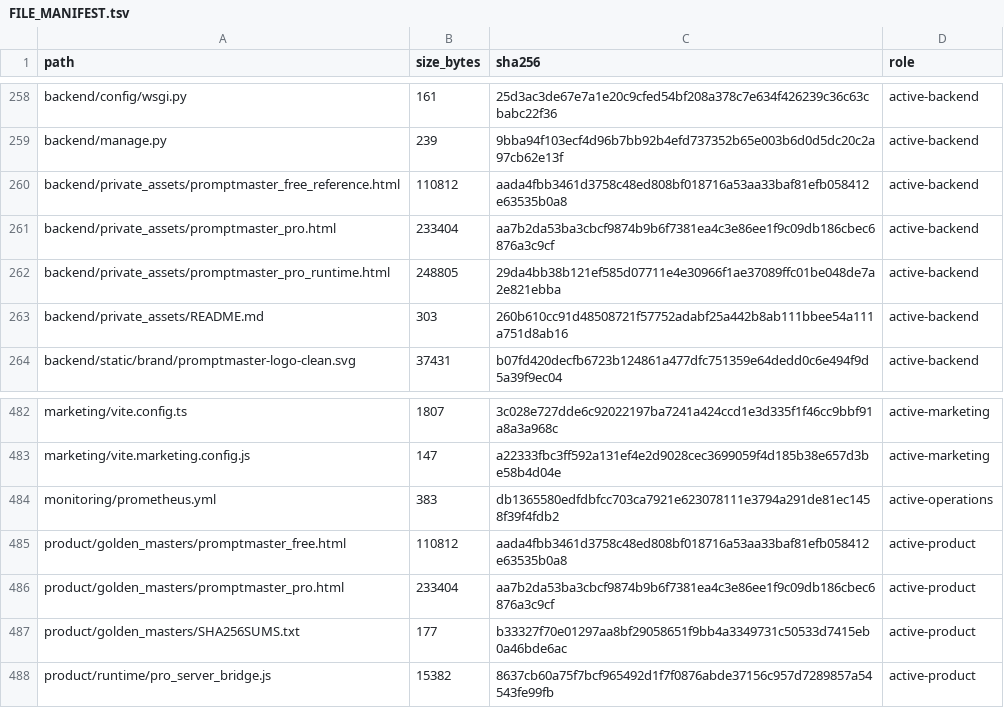
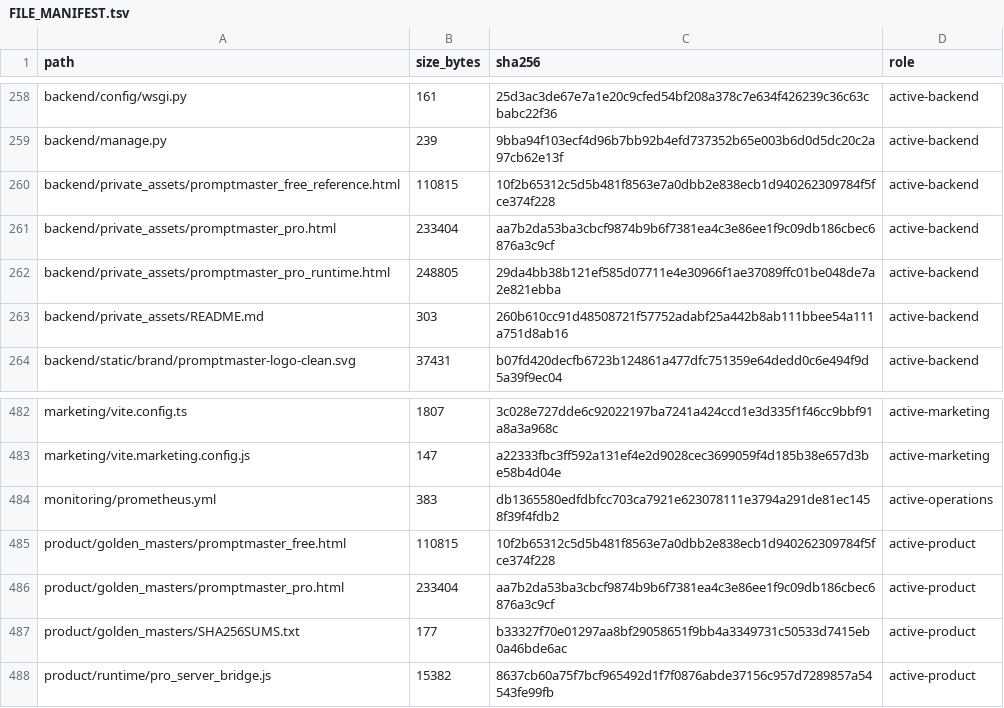
Before and after one commit to deckewandboden/prompmaster, a TSV file: FILE_MANIFEST.tsv, drawn as a sheet; only a part is shown, gaps mark what is left out.

Commit message:
Update Free asset inventory after privacy and copy fix

```diff
--- a/FILE_MANIFEST.tsv
+++ b/FILE_MANIFEST.tsv
@@ -259,3 +259,3 @@ backend/config/wsgi.py	161	25d3ac3de67e7a1e20c9cfed54bf208a378c7e634f426239c36c6
 backend/manage.py	239	9bba94f103ecf4d96b7bb92b4efd737352b65e003b6d0d5dc20c2a97cb62e13f	active-backend
-backend/private_assets/promptmaster_free_reference.html	110812	aada4fbb3461d3758c48ed808bf018716a53aa33baf81efb058412e63535b0a8	active-backend
+backend/private_assets/promptmaster_free_reference.html	110815	10f2b65312c5d5b481f8563e7a0dbb2e838ecb1d940262309784f5fce374f228	active-backend
 backend/private_assets/promptmaster_pro.html	233404	aa7b2da53ba3cbcf9874b9b6f7381ea4c3e86ee1f9c09db186cbec6876a3c9cf	active-backend
@@ -484,3 +484,3 @@ marketing/vite.marketing.config.js	147	a22333fbc3ff592a131ef4e2d9028cec3699059f4
 monitoring/prometheus.yml	383	db1365580edfdbfcc703ca7921e623078111e3794a291de81ec1458f39f4fdb2	active-operations
-product/golden_masters/promptmaster_free.html	110812	aada4fbb3461d3758c48ed808bf018716a53aa33baf81efb058412e63535b0a8	active-product
+product/golden_masters/promptmaster_free.html	110815	10f2b65312c5d5b481f8563e7a0dbb2e838ecb1d940262309784f5fce374f228	active-product
 product/golden_masters/promptmaster_pro.html	233404	aa7b2da53ba3cbcf9874b9b6f7381ea4c3e86ee1f9c09db186cbec6876a3c9cf	active-product
```
